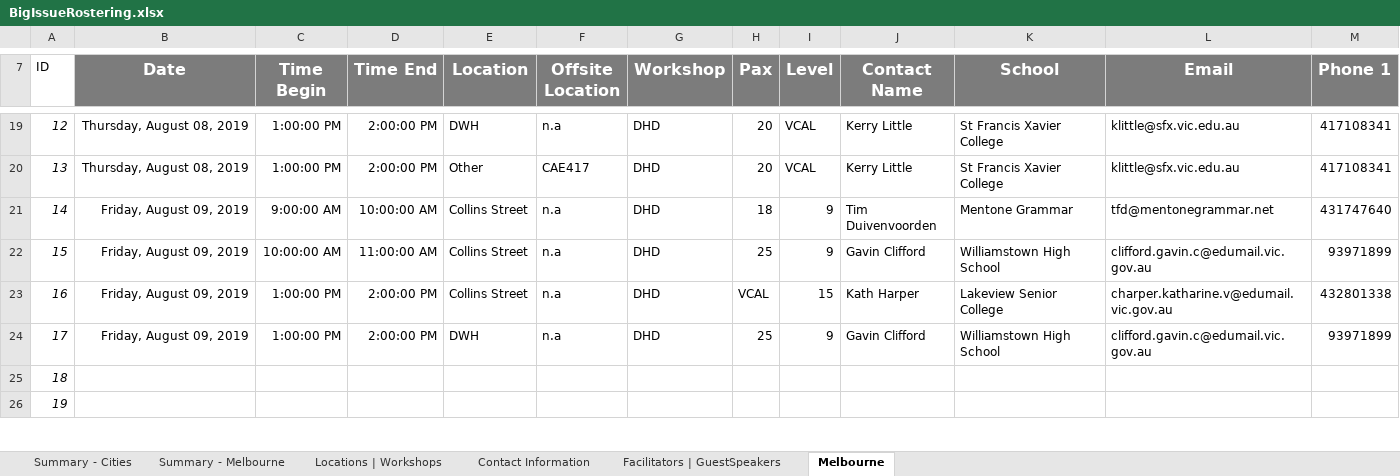
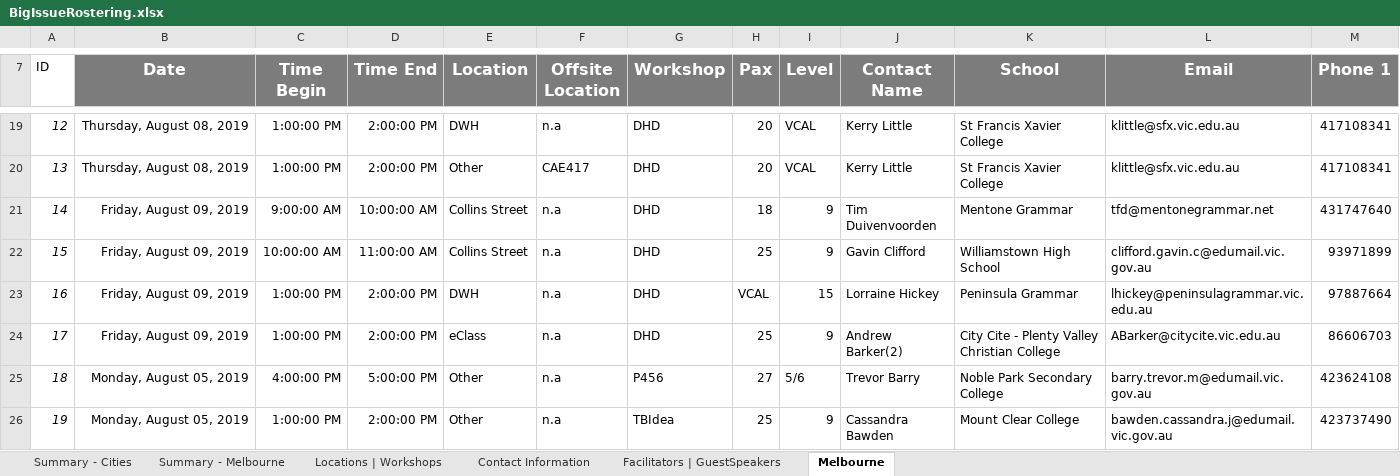
Before and after one commit to omjadas/swen90014-2019-bi-bilby, an Excel workbook: src/ExcelSheetIO/BigIssueRostering.xlsx, sheet Melbourne, drawn as a sheet; only a part is shown, gaps mark what is left out; values as stored, in another font and other column widths than the file's, no borders; charts and pictures not drawn; the diff covers the shown part only; the diff names each change by its address in the sheet, - before the commit and + after, or states it on an @@ line.

Commit message:
add more bookings

```diff
--- a/src/ExcelSheetIO/BigIssueRostering.xlsx (sheet Melbourne)
+++ b/src/ExcelSheetIO/BigIssueRostering.xlsx (sheet Melbourne)
-E23 (Location): Collins Street
+E23 (Location): DWH
-J23 (Contact Name): Kath Harper
+J23 (Contact Name): Lorraine Hickey
-K23 (School): Lakeview Senior College
+K23 (School): Peninsula Grammar
-L23 (Email): charper.katharine.v@edumail.vic.gov.au
+L23 (Email): lhickey@peninsulagrammar.vic.edu.au
-M23 (Phone 1): 432801338
+M23 (Phone 1): 97887664
-E24 (Location): DWH
+E24 (Location): eClass
-J24 (Contact Name): Gavin Clifford
+J24 (Contact Name): Andrew Barker(2)
-K24 (School): Williamstown High School
+K24 (School): City Cite - Plenty Valley Christian College
-L24 (Email): clifford.gavin.c@edumail.vic.gov.au
+L24 (Email): ABarker@citycite.vic.edu.au
-M24 (Phone 1): 93971899
+M24 (Phone 1): 86606703
-B25:B26 (Date): (empty)
+B25:B26 (Date): Monday, August 05, 2019
-C25 (Time Begin): (empty)
+C25 (Time Begin): 4:00:00 PM
-D25 (Time End): (empty)
+D25 (Time End): 5:00:00 PM
-E25:E26 (Location): (empty)
+E25:E26 (Location): Other
-F25:F26 (Offsite Location): (empty)
+F25:F26 (Offsite Location): n.a
-G25 (Workshop): (empty)
+G25 (Workshop): P456
-H25 (Pax): (empty)
+H25 (Pax): 27
-I25 (Level): (empty)
+I25 (Level): 5/6
-J25 (Contact Name): (empty)
+J25 (Contact Name): Trevor Barry
-K25 (School): (empty)
+K25 (School): Noble Park Secondary College
-L25 (Email): (empty)
+L25 (Email): barry.trevor.m@edumail.vic.gov.au
-M25 (Phone 1): (empty)
+M25 (Phone 1): 423624108
-C26 (Time Begin): (empty)
+C26 (Time Begin): 1:00:00 PM
-D26 (Time End): (empty)
+D26 (Time End): 2:00:00 PM
-G26 (Workshop): (empty)
+G26 (Workshop): TBIdea
-H26 (Pax): (empty)
+H26 (Pax): 25
-I26 (Level): (empty)
+I26 (Level): 9
-J26 (Contact Name): (empty)
+J26 (Contact Name): Cassandra Bawden
-K26 (School): (empty)
+K26 (School): Mount Clear College
-L26 (Email): (empty)
+L26 (Email): bawden.cassandra.j@edumail.vic.gov.au
-M26 (Phone 1): (empty)
+M26 (Phone 1): 423737490
```
Also changed, not shown: 36 edited cells elsewhere in this sheet.
